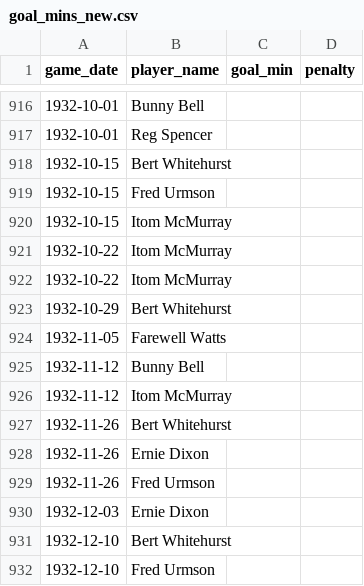
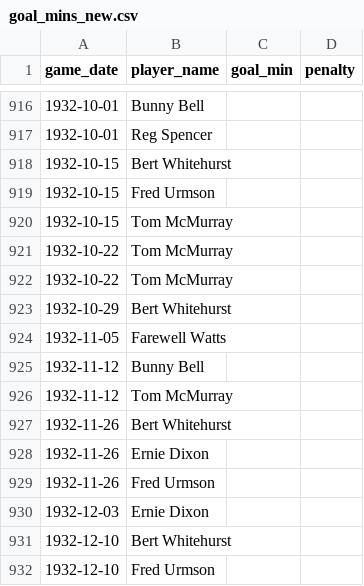
Before and after one commit to petebrown/complete-record, a CSV file: seasons/manual/goal_mins_new.csv, drawn as a sheet; only a part is shown, gaps mark what is left out.

Commit message:
replaced Itom typo with Tom

```diff
--- a/seasons/manual/goal_mins_new.csv
+++ b/seasons/manual/goal_mins_new.csv
@@ -919,5 +919,5 @@ game_date,player_name,goal_min,penalty
 1932-10-15,Fred Urmson,,
-1932-10-15,Itom McMurray,,
-1932-10-22,Itom McMurray,,
-1932-10-22,Itom McMurray,,
+1932-10-15,Tom McMurray,,
+1932-10-22,Tom McMurray,,
+1932-10-22,Tom McMurray,,
 1932-10-29,Bert Whitehurst,,
@@ -925,3 +925,3 @@ game_date,player_name,goal_min,penalty
 1932-11-12,Bunny Bell,,
-1932-11-12,Itom McMurray,,
+1932-11-12,Tom McMurray,,
 1932-11-26,Bert Whitehurst,,
```
Also changed, not shown: output/cr-scorers.csv, output/gls_with_games.csv, 5 other files.
